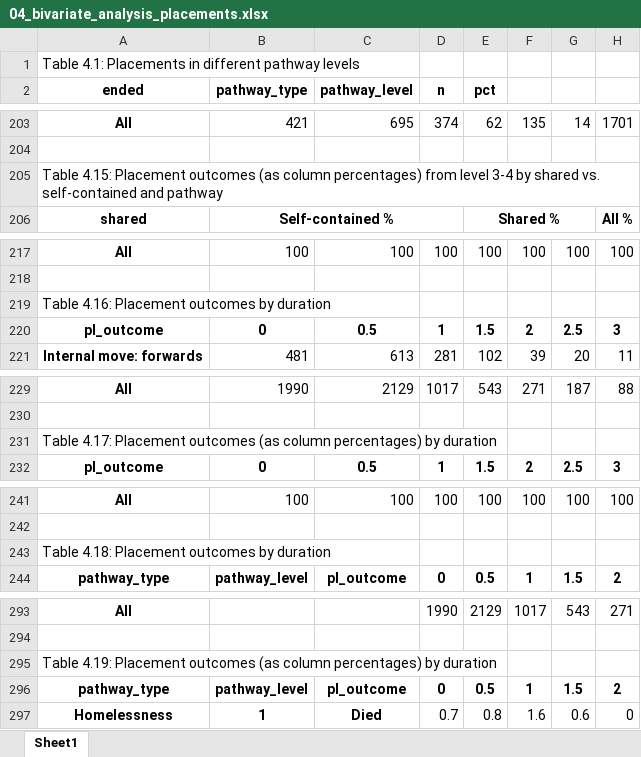
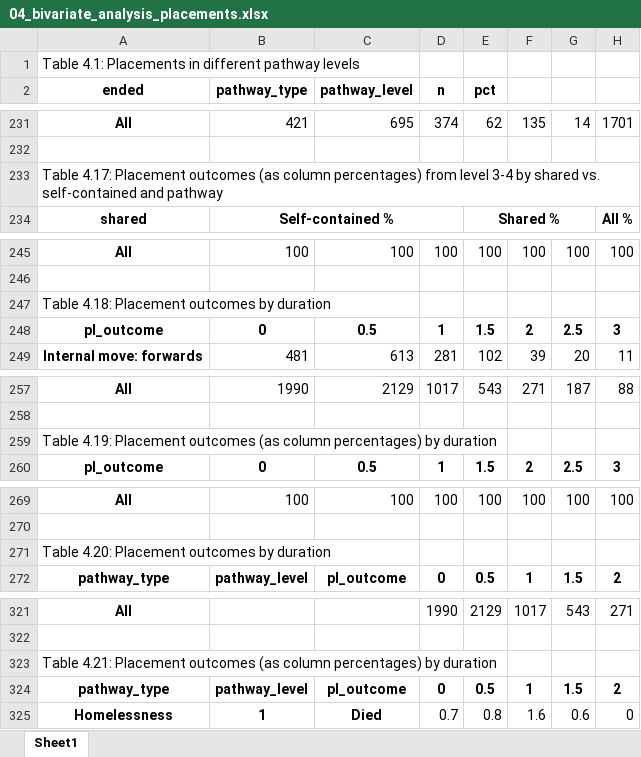
Before and after one commit to davidingerslev/BSHARP-ISHSHHB-2026, an Excel workbook: assets_output/04_bivariate_analysis_placements.xlsx, sheet Sheet1, drawn as a sheet; only a part is shown, gaps mark what is left out; values as stored, in another font and other column widths than the file's, no borders; addresses are those after the commit; the diff covers the shown part only; the diff names each change by its address in the sheet, - before the commit and + after, or states it on an @@ line.

Commit message:
Added outcomes by pathway type and level

```diff
--- a/assets_output/04_bivariate_analysis_placements.xlsx (sheet Sheet1)
+++ b/assets_output/04_bivariate_analysis_placements.xlsx (sheet Sheet1)
-A233 (ended): Table 4.15: Placement outcomes…
+A233 (ended): Table 4.17: Placement outcomes…
-A247 (ended): Table 4.16: Placement outcomes by duration
+A247 (ended): Table 4.18: Placement outcomes by duration
-A259 (ended): Table 4.17: Placement outcomes…
+A259 (ended): Table 4.19: Placement outcomes…
-A271 (ended): Table 4.18: Placement outcomes by duration
+A271 (ended): Table 4.20: Placement outcomes by duration
-A323 (ended): Table 4.19: Placement outcomes…
+A323 (ended): Table 4.21: Placement outcomes…
```
Also changed, not shown: 28 added rows and 6 edited cells elsewhere in this sheet, 5 other files.
